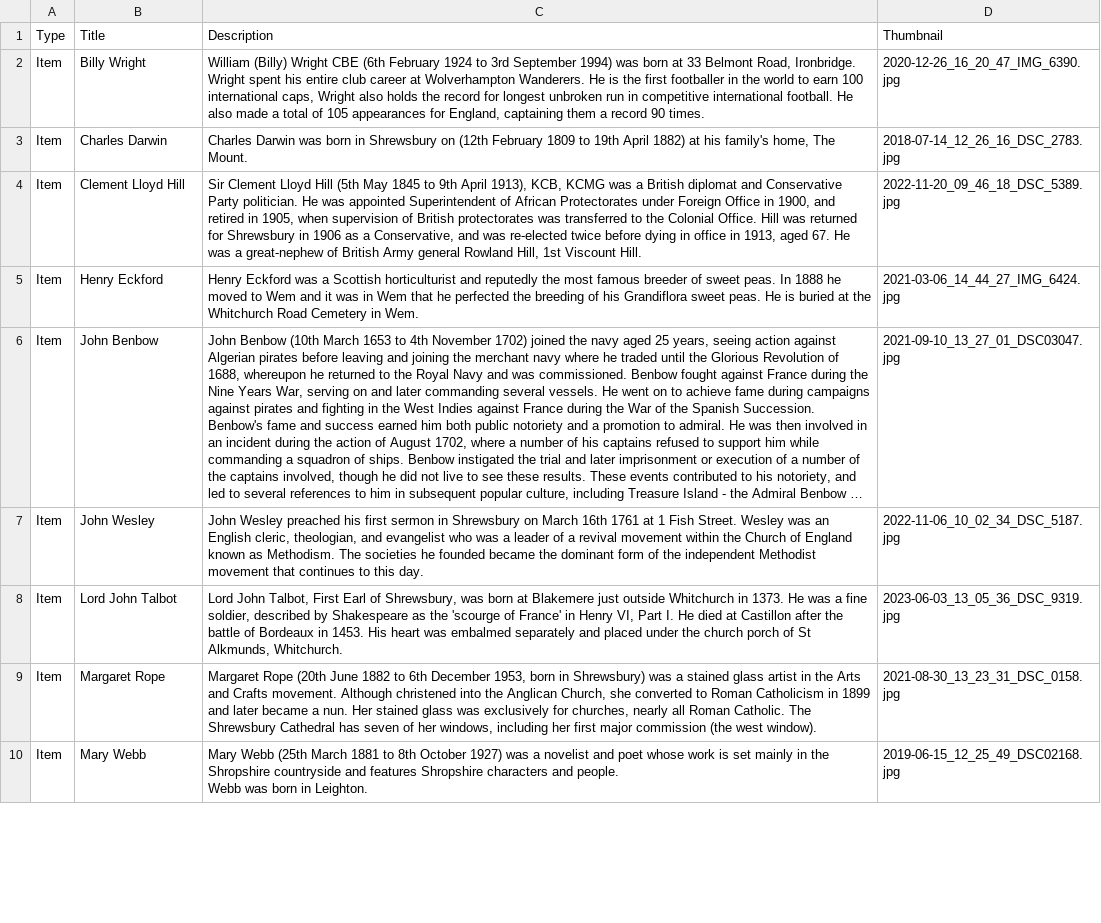
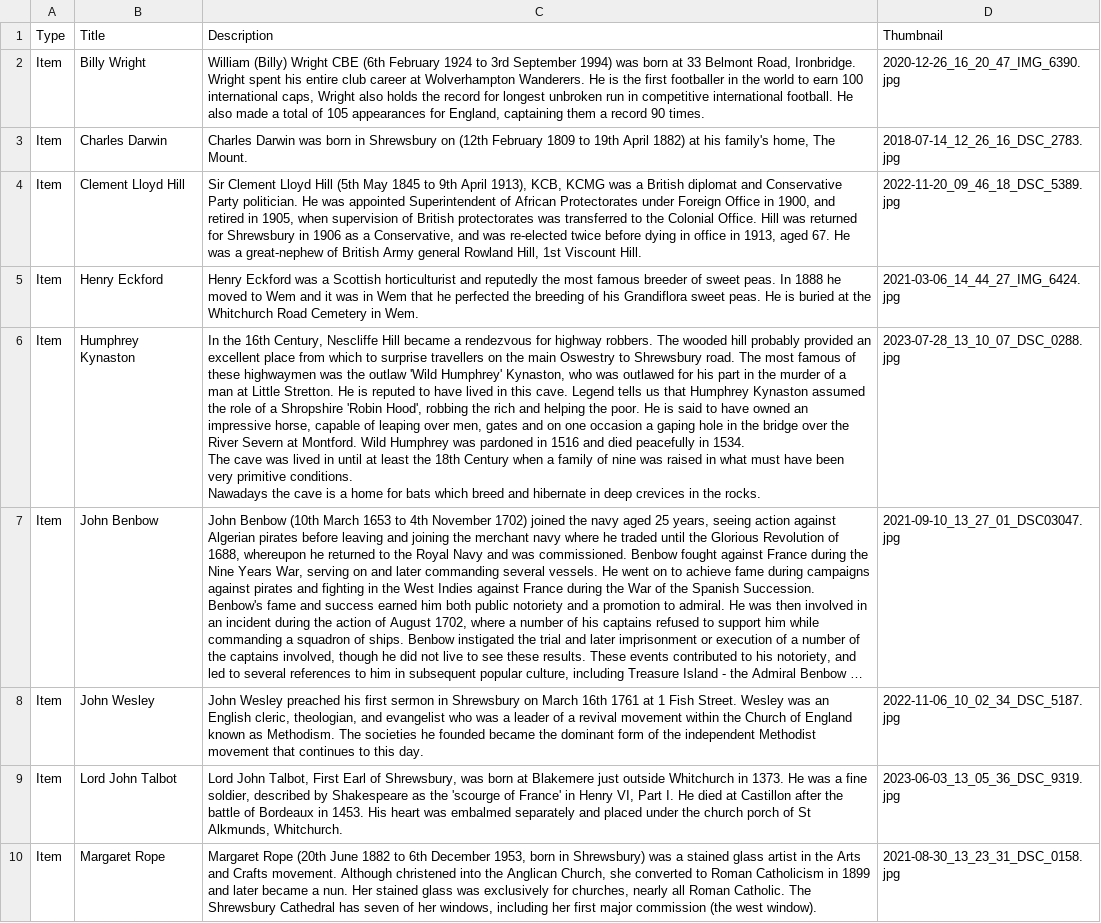
Before and after one commit to dmfbsh/salop, a CSV file: _data/Shropshire_Notebook-People.csv, drawn as a sheet; only a part is shown; the shorter side is filled out with more unchanged rows; long unchanged cells end in …; ↵ is a line break in a cell; the diff names each change by its address in the sheet, - before the commit and + after, or states it on an @@ line.

```diff
--- a/_data/Shropshire_Notebook-People.csv
+++ b/_data/Shropshire_Notebook-People.csv
+row 6: Item | Humphrey Kynaston | In the 16th Century, Nescliffe Hill became a rendezvous for highway robbers. The wooded hill probably provided an excellent place from which to surprise travellers on the main Oswestry to Shrewsbury road. The most famous of these highwaymen was the outlaw 'Wild Humphrey' Kynaston, who was outlawed for his part in the murder of a man at Little Stretton. He is reputed to have lived in this cave. Legend tells us that Humphrey Kynaston assumed the role of a Shropshire 'Robin Hood', robbing the rich and helping the poor. He is said to have owned an impressive horse, capable of leaping over men, gates and on one occasion a gaping hole in the bridge over the River Severn at Montford. Wild Humphrey was pardoned in 1516 and died peacefully in 1534. ↵ The cave was lived in until at least the 18th Century when a family of nine was raised in what must have been very primitive conditions. ↵ Nawadays the cave is a home for bats which breed and hibernate in deep crevices in the rocks. | 2023-07-28_13_10_07_DSC_0288.jpg
```
Also changed, not shown: 7 other files.
